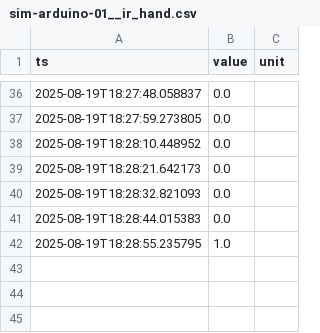
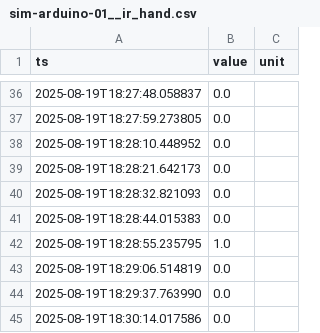
Before and after one commit to RPPombo/Digital-Twin, a CSV file: data/sim-arduino-01__ir_hand.csv, drawn as a sheet; only a part is shown, gaps mark what is left out.

```diff
--- a/data/sim-arduino-01__ir_hand.csv
+++ b/data/sim-arduino-01__ir_hand.csv
@@ -42 +42,4 @@ ts,value,unit
 2025-08-19T18:28:55.235795,1.0,
+2025-08-19T18:29:06.514819,0.0,
+2025-08-19T18:29:37.763990,0.0,
+2025-08-19T18:30:14.017586,0.0,
```
Also changed, not shown: data/sim-arduino-01__distance.csv, data/sim-arduino-01__ir_bread.csv, 2 other files.
